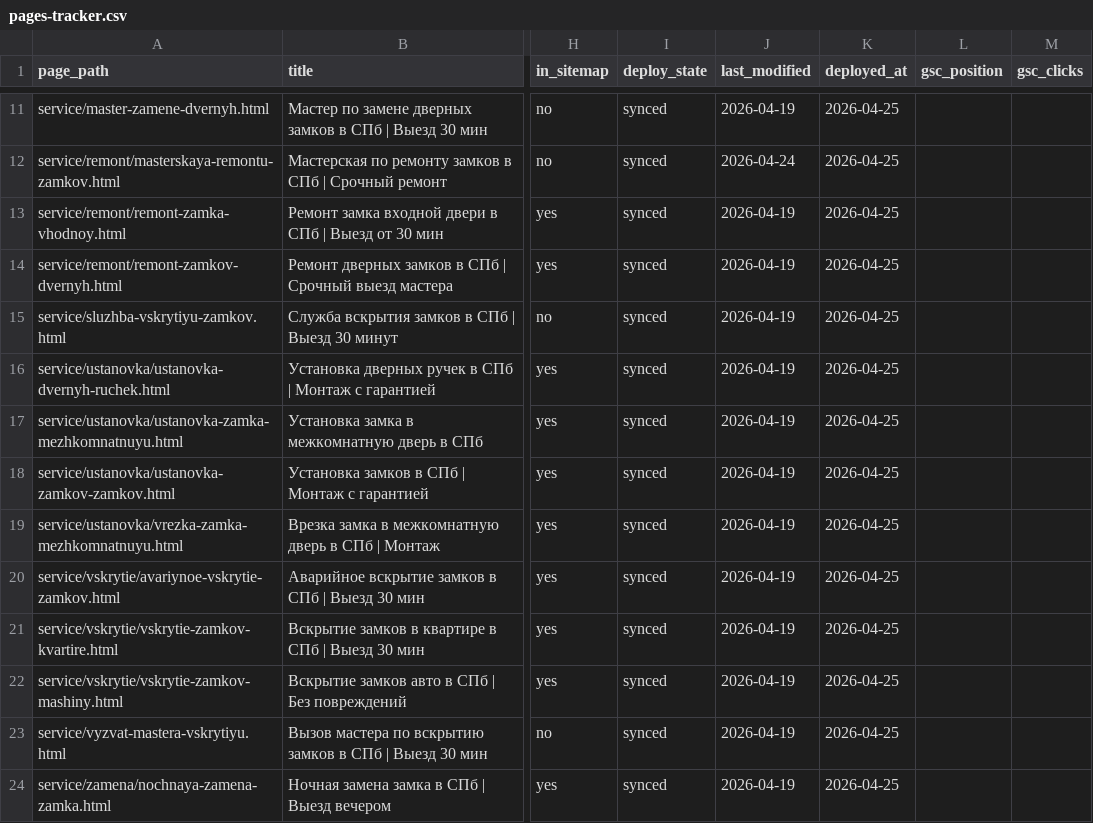
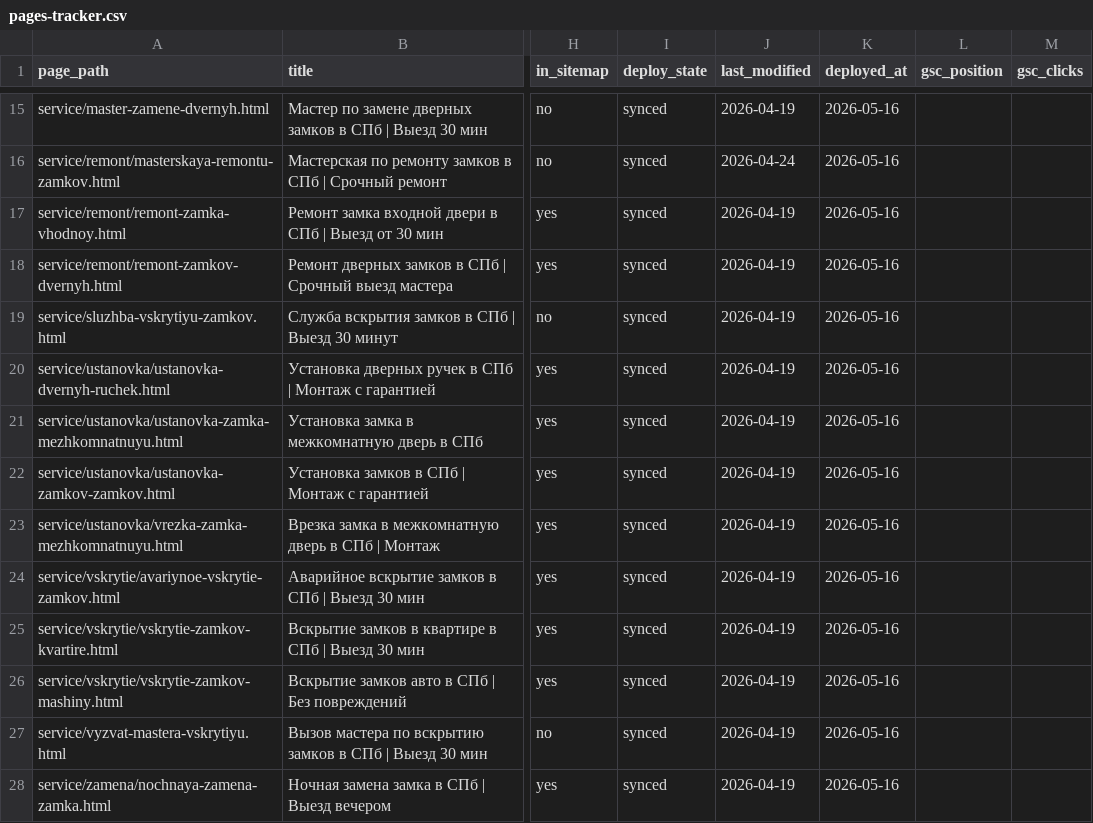
Before and after one commit to serfilgri/zamok-i, a CSV file: Doc/pages-tracker.csv, drawn as a sheet; only a part is shown, gaps mark what is left out; addresses are those after the commit; the diff covers the shown part only; the diff names each change by its address in the sheet, - before the commit and + after, or states it on an @@ line.

```diff
--- a/Doc/pages-tracker.csv
+++ b/Doc/pages-tracker.csv
-K15:K28 (deployed_at): 2026-04-25
+K15:K28 (deployed_at): 2026-05-16
```
Also changed, not shown: 4 added rows and 68 edited cells elsewhere in this file, 4 other files.
